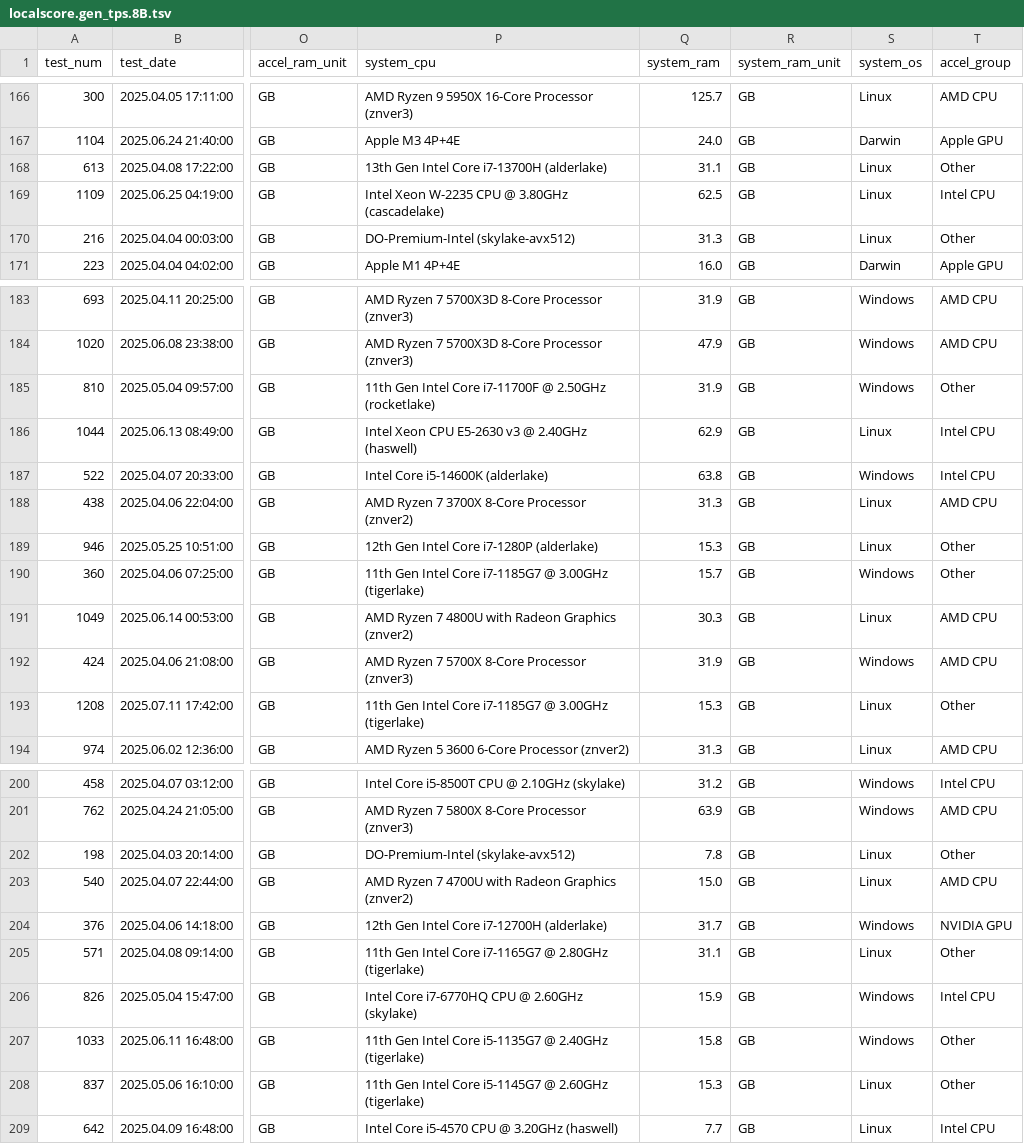
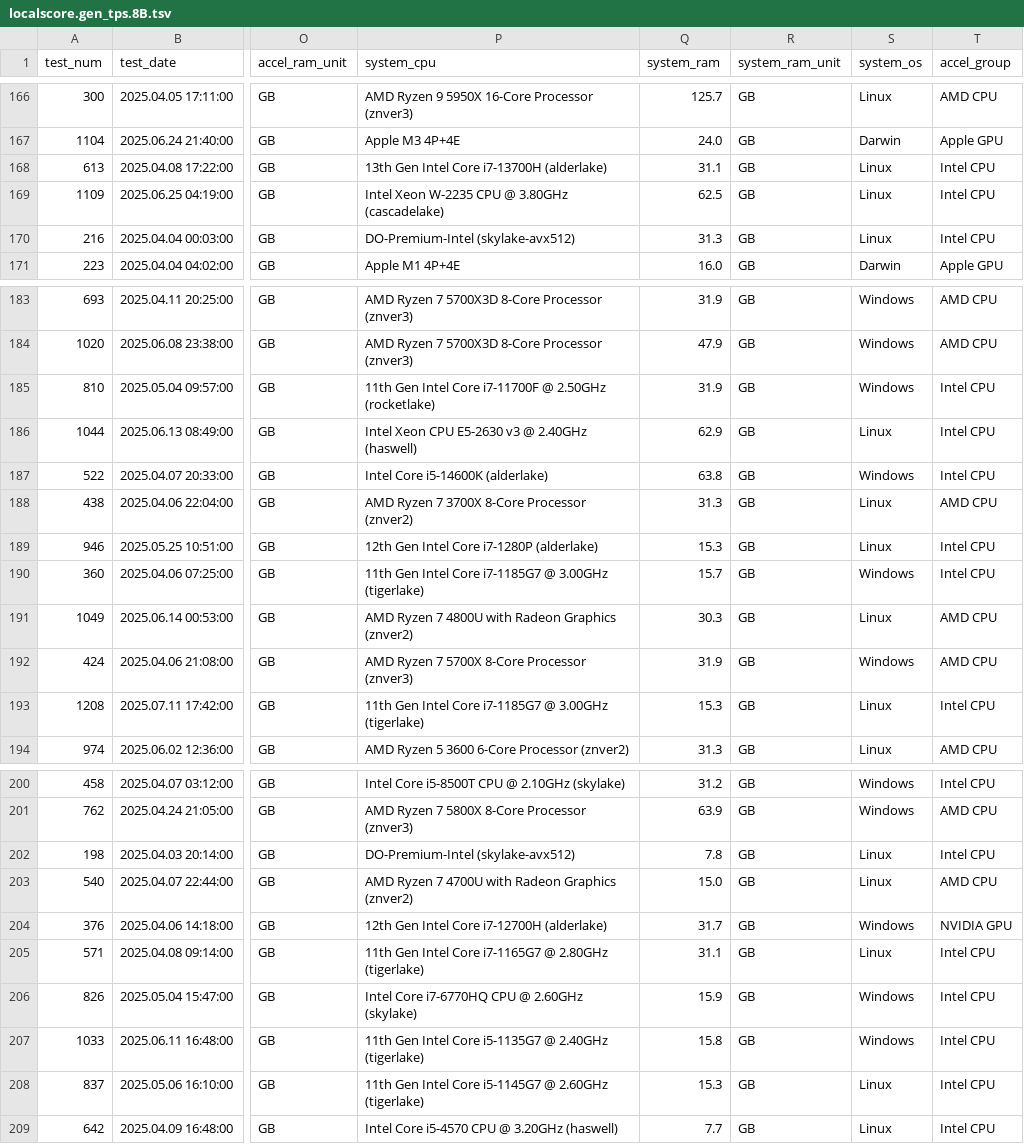
Before and after one commit to d893a/localscore-insights, a TSV file: localscore.gen_tps.8B.tsv, drawn as a sheet; only a part is shown, gaps mark what is left out; the diff covers the shown part only; the diff names each change by its address in the sheet, - before the commit and + after, or states it on an @@ line.

```diff
--- a/localscore.gen_tps.8B.tsv
+++ b/localscore.gen_tps.8B.tsv
-T168 (accel_group): Other
+T168 (accel_group): Intel CPU
-T170 (accel_group): Other
+T170 (accel_group): Intel CPU
-T185 (accel_group): Other
+T185 (accel_group): Intel CPU
-T189:T190 (accel_group): Other
+T189:T190 (accel_group): Intel CPU
-T193 (accel_group): Other
+T193 (accel_group): Intel CPU
-T202 (accel_group): Other
+T202 (accel_group): Intel CPU
-T205 (accel_group): Other
+T205 (accel_group): Intel CPU
-T207:T208 (accel_group): Other
+T207:T208 (accel_group): Intel CPU
```
Also changed, not shown: 2 edited cells elsewhere in this file, localscore.gen_tps.1B.tsv, localscore.localscore.1B.tsv, 22 other files.
